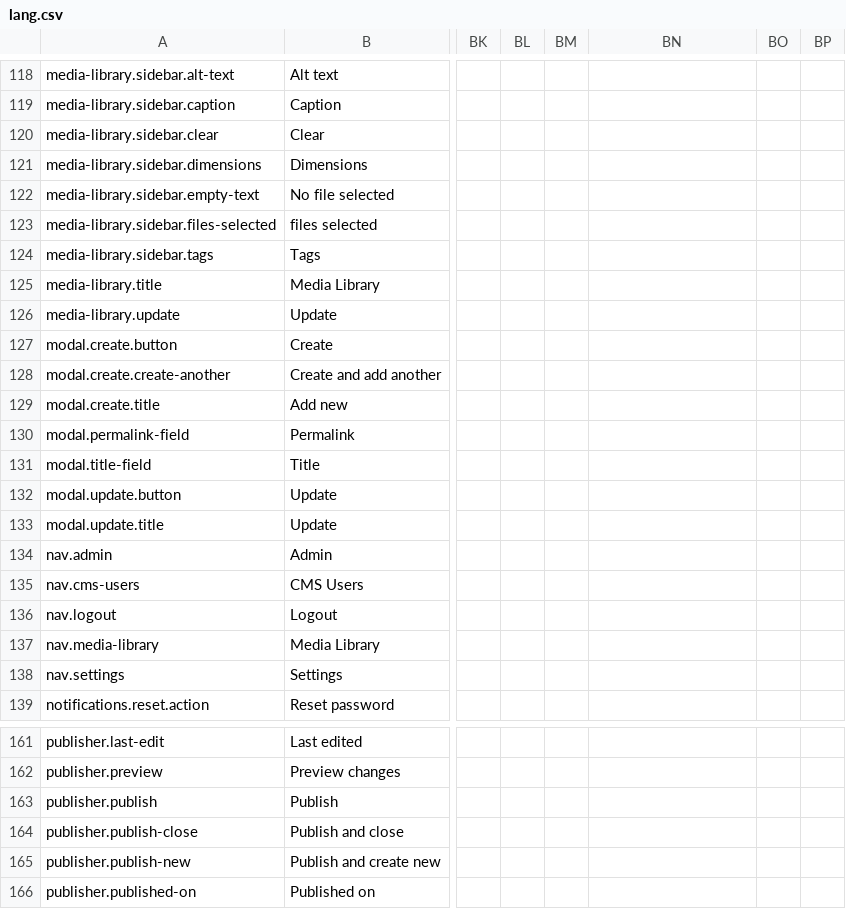
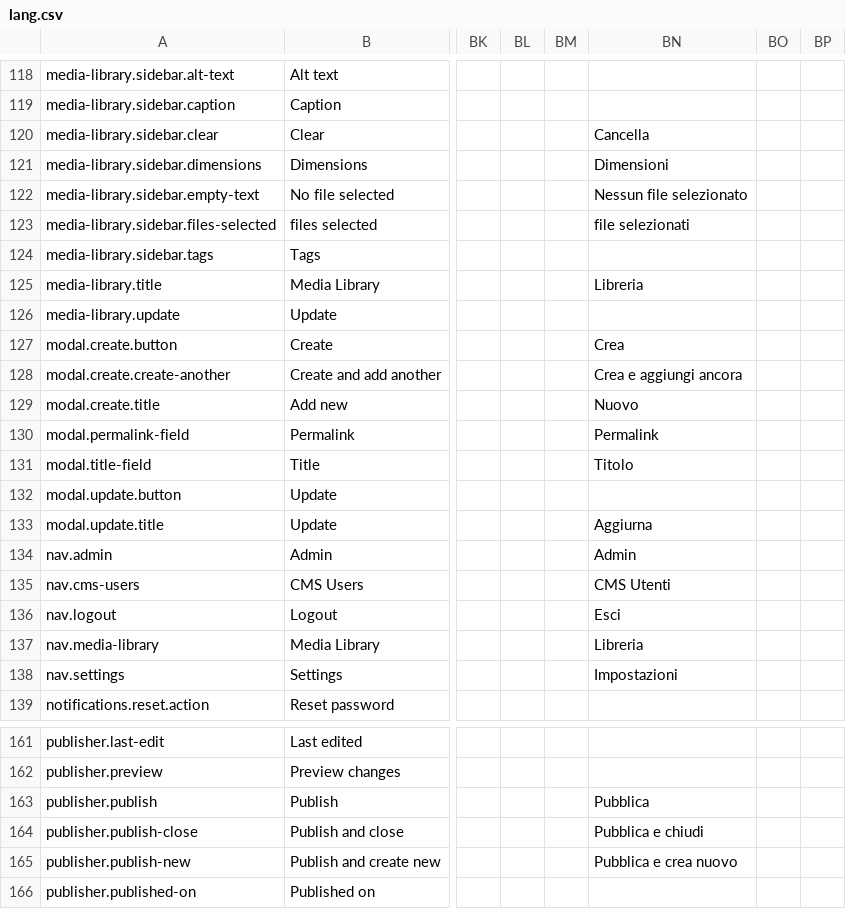
Before and after one commit to designosaurier/twill, a CSV file: lang/lang.csv, drawn as a sheet; only a part is shown, gaps mark what is left out; the diff covers the shown part only; the diff names each change by its address in the sheet, - before the commit and + after, or states it on an @@ line.

```diff
--- a/lang/lang.csv
+++ b/lang/lang.csv
-BN120: (empty)
+BN120: Cancella
-BN121: (empty)
+BN121: Dimensioni
-BN122: (empty)
+BN122: Nessun file selezionato
-BN123: (empty)
+BN123: file selezionati
-BN125: (empty)
+BN125: Libreria
-BN127: (empty)
+BN127: Crea
-BN128: (empty)
+BN128: Crea e aggiungi ancora
-BN129: (empty)
+BN129: Nuovo
-BN130: (empty)
+BN130: Permalink
-BN131: (empty)
+BN131: Titolo
-BN133: (empty)
+BN133: Aggiurna
-BN134: (empty)
+BN134: Admin
-BN135: (empty)
+BN135: CMS Utenti
-BN136: (empty)
+BN136: Esci
-BN137: (empty)
+BN137: Libreria
-BN138: (empty)
+BN138: Impostazioni
-BN163: (empty)
+BN163: Pubblica
-BN164: (empty)
+BN164: Pubblica e chiudi
-BN165: (empty)
+BN165: Pubblica e crea nuovo
```
Also changed, not shown: 88 edited cells elsewhere in this file, 1 other file.
